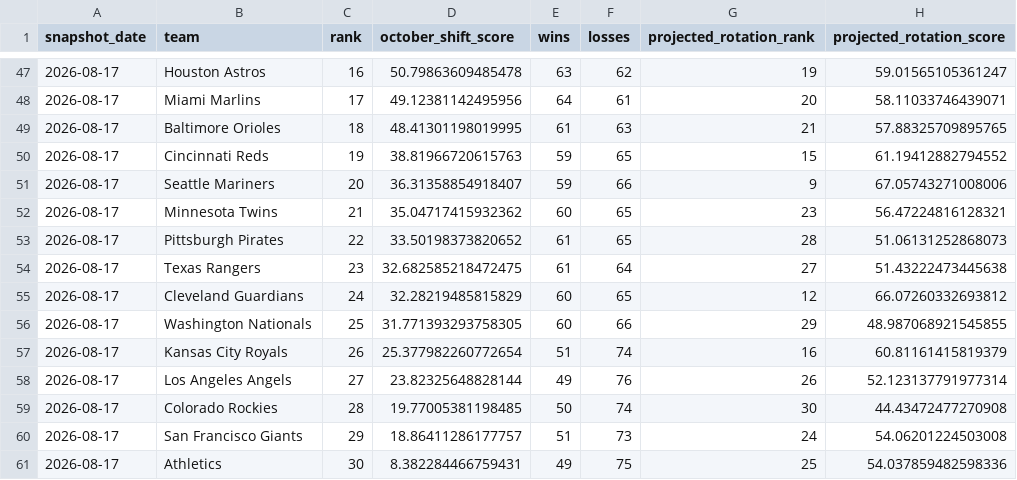
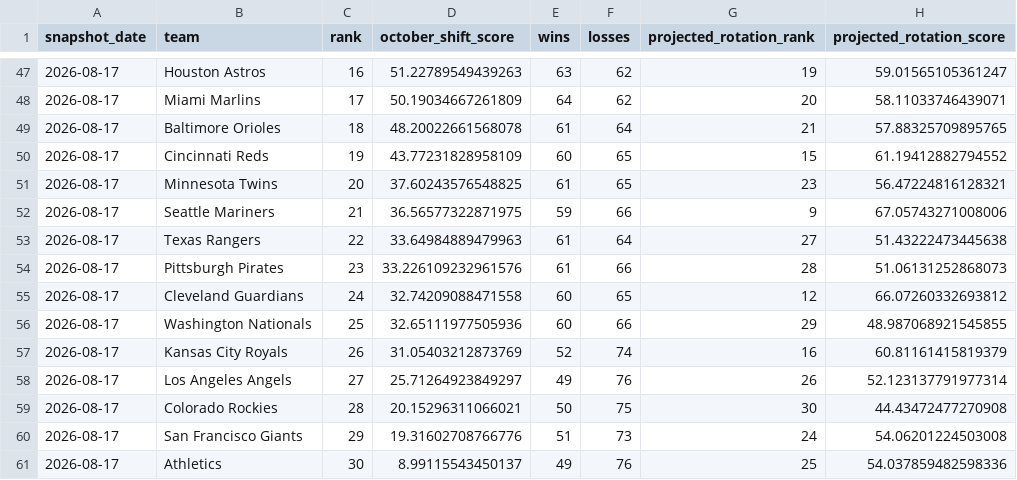
Before and after one commit to Andreachurchwell/2026-mlb-prediction, a CSV file: data/processed/ranking_history_2026.csv, drawn as a sheet; only a part is shown, gaps mark what is left out; the diff covers the shown part only.

```diff
--- a/data/processed/ranking_history_2026.csv
+++ b/data/processed/ranking_history_2026.csv
@@ -47,15 +47,15 @@ snapshot_date,team,rank,october_shift_score,wins,losses,projected_rotation_rank,
-2026-08-17,Houston Astros,16,50.79863609485478,63,62,19,59.01565105361247
-2026-08-17,Miami Marlins,17,49.12381142495956,64,61,20,58.11033746439071
-2026-08-17,Baltimore Orioles,18,48.41301198019995,61,63,21,57.88325709895765
-2026-08-17,Cincinnati Reds,19,38.81966720615763,59,65,15,61.19412882794552
-2026-08-17,Seattle Mariners,20,36.31358854918407,59,66,9,67.05743271008006
-2026-08-17,Minnesota Twins,21,35.04717415932362,60,65,23,56.47224816128321
-2026-08-17,Pittsburgh Pirates,22,33.50198373820652,61,65,28,51.06131252868073
-2026-08-17,Texas Rangers,23,32.682585218472475,61,64,27,51.43222473445638
-2026-08-17,Cleveland Guardians,24,32.28219485815829,60,65,12,66.07260332693812
-2026-08-17,Washington Nationals,25,31.771393293758305,60,66,29,48.987068921545855
-2026-08-17,Kansas City Royals,26,25.377982260772654,51,74,16,60.81161415819379
-2026-08-17,Los Angeles Angels,27,23.82325648828144,49,76,26,52.123137791977314
-2026-08-17,Colorado Rockies,28,19.77005381198485,50,74,30,44.43472477270908
-2026-08-17,San Francisco Giants,29,18.86411286177757,51,73,24,54.06201224503008
-2026-08-17,Athletics,30,8.382284466759431,49,75,25,54.037859482598336
+2026-08-17,Houston Astros,16,51.22789549439263,63,62,19,59.01565105361247
+2026-08-17,Miami Marlins,17,50.19034667261809,64,62,20,58.11033746439071
+2026-08-17,Baltimore Orioles,18,48.20022661568078,61,64,21,57.88325709895765
+2026-08-17,Cincinnati Reds,19,43.77231828958109,60,65,15,61.19412882794552
+2026-08-17,Minnesota Twins,20,37.60243576548825,61,65,23,56.47224816128321
+2026-08-17,Seattle Mariners,21,36.56577322871975,59,66,9,67.05743271008006
+2026-08-17,Texas Rangers,22,33.64984889479963,61,64,27,51.43222473445638
+2026-08-17,Pittsburgh Pirates,23,33.226109232961576,61,66,28,51.06131252868073
+2026-08-17,Cleveland Guardians,24,32.74209088471558,60,65,12,66.07260332693812
+2026-08-17,Washington Nationals,25,32.65111977505936,60,66,29,48.987068921545855
+2026-08-17,Kansas City Royals,26,31.05403212873769,52,74,16,60.81161415819379
+2026-08-17,Los Angeles Angels,27,25.71264923849297,49,76,26,52.123137791977314
+2026-08-17,Colorado Rockies,28,20.15296311066021,50,75,30,44.43472477270908
+2026-08-17,San Francisco Giants,29,19.31602708766776,51,73,24,54.06201224503008
+2026-08-17,Athletics,30,8.99115543450137,49,76,25,54.037859482598336
```
Also changed, not shown: 6 added rows, 6 removed rows and 22 edited cells elsewhere in this file, data/processed/contender_scores_2026.csv, data/processed/pitcher_starts_2026.csv.
